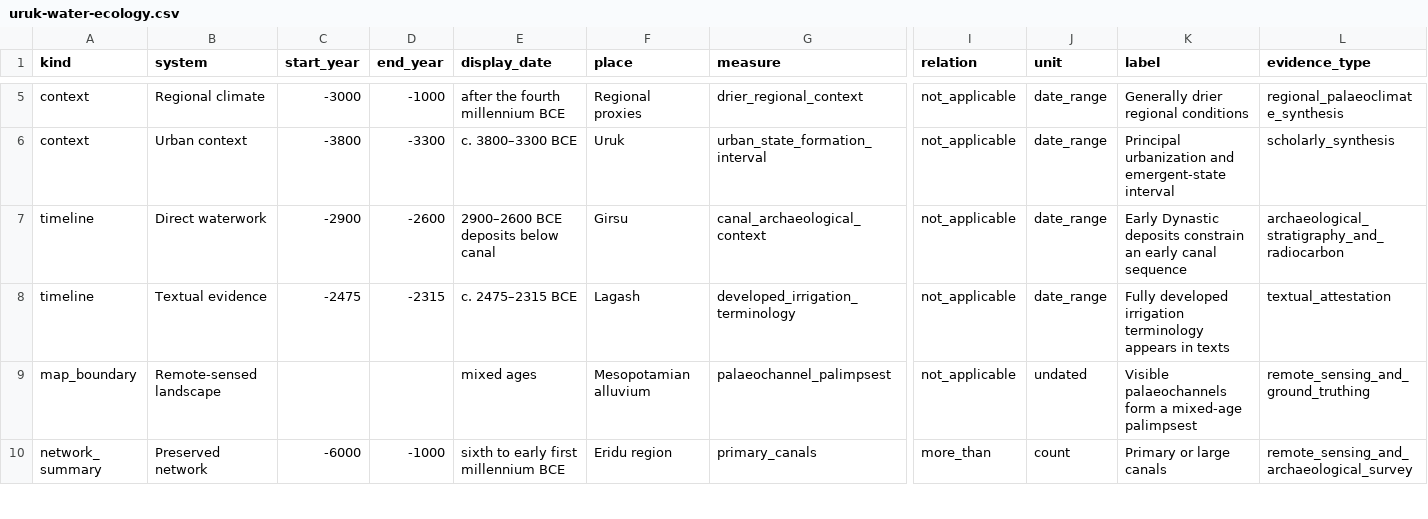
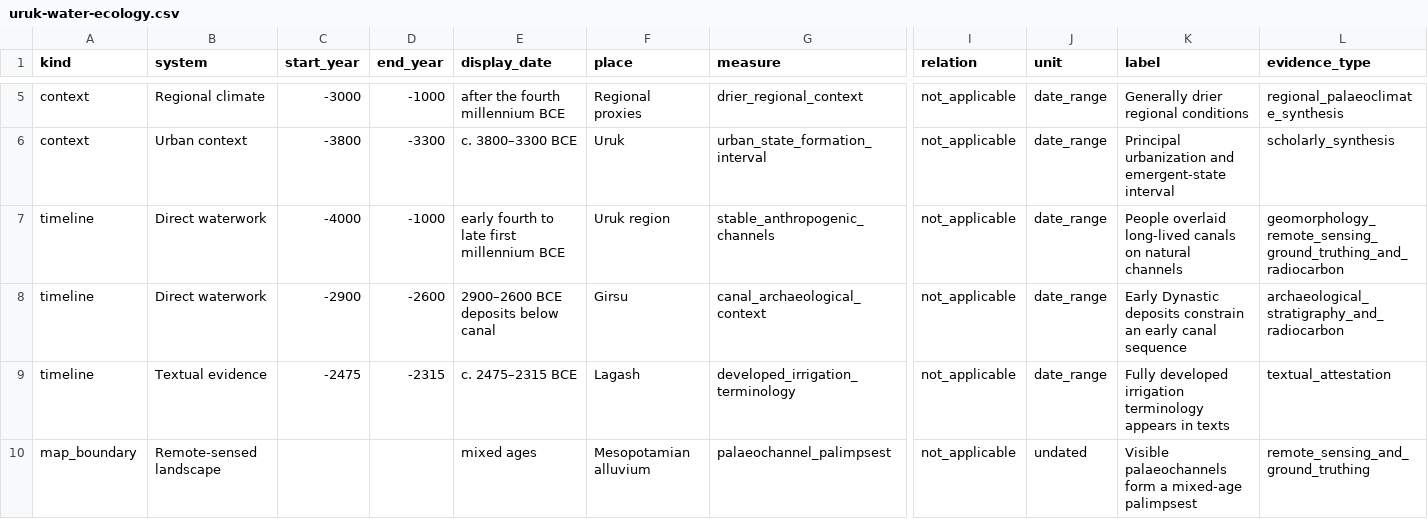
Before and after one commit to Rhys-Lindmark/visualizing-reality, a CSV file: public/data/uruk-water-ecology.csv, drawn as a sheet; only a part is shown, gaps mark what is left out; the shorter side is filled out with more unchanged rows; rows hold the shown columns only; the diff names each change by its address in the sheet, - before the commit and + after, or states it on an @@ line.

Commit message:
feat: explain Uruk through a domesticated waterscape

```diff
--- a/public/data/uruk-water-ecology.csv
+++ b/public/data/uruk-water-ecology.csv
+row 7: timeline | Direct waterwork | -4000 | -1000 | early fourth to late first millennium BCE | Uruk region | stable_anthropogenic_channels | not_applicable | date_range | People overlaid long-lived canals on natural channels | geomorphology_remote_sensing_ground_truthing_and_radiocarbon
```
Also changed, not shown: public/data/source-registry.csv, public/data/uruk/20260830-client1/uruk-water-ecology.csv, 7 other files.
